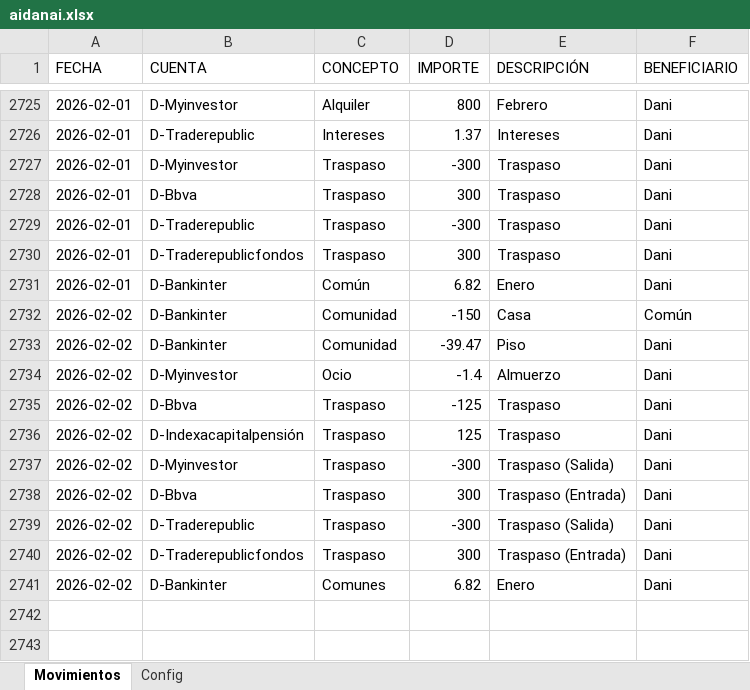
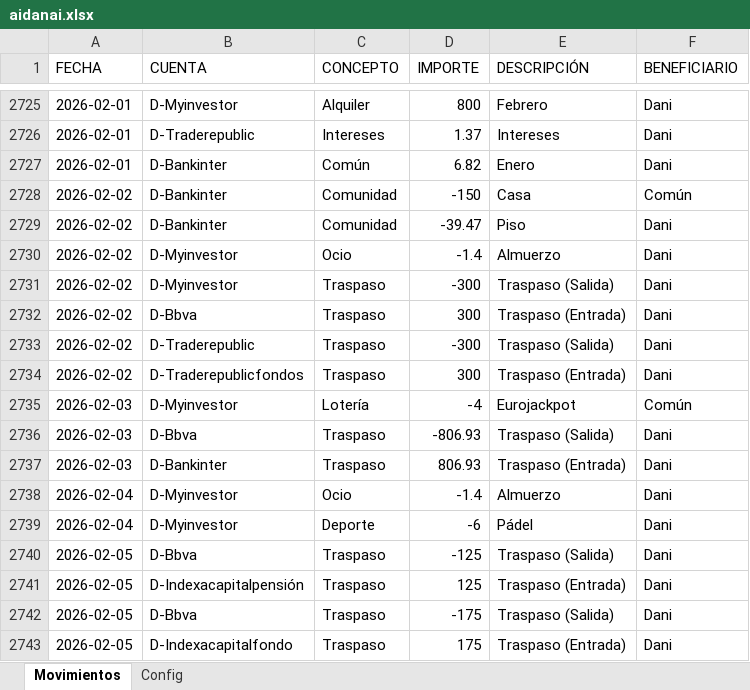
Before and after one commit to danijdzg/aiDANaI, an Excel workbook: dani/aidanai.xlsx, sheet Movimientos, drawn as a sheet; only a part is shown, gaps mark what is left out; values as stored, in another font and other column widths than the file's, no borders; table styles not drawn; removed rows and columns are numbered as before the commit, all else as after; the diff names each change by its address in the sheet, - before the commit and + after, or states it on an @@ line.

```diff
--- a/dani/aidanai.xlsx (sheet Movimientos)
+++ b/dani/aidanai.xlsx (sheet Movimientos)
-row 2727: 2026-02-01 | D-Myinvestor | Traspaso | -300 | Traspaso | Dani
-row 2728: 2026-02-01 | D-Bbva | Traspaso | 300 | Traspaso | Dani
-row 2729: 2026-02-01 | D-Traderepublic | Traspaso | -300 | Traspaso | Dani
-row 2730: 2026-02-01 | D-Traderepublicfondos | Traspaso | 300 | Traspaso | Dani
-row 2735: 2026-02-02 | D-Bbva | Traspaso | -125 | Traspaso | Dani
-row 2736: 2026-02-02 | D-Indexacapitalpensión | Traspaso | 125 | Traspaso | Dani
-row 2741: 2026-02-02 | D-Bankinter | Comunes | 6.82 | Enero | Dani
+row 2735: 2026-02-03 | D-Myinvestor | Lotería | -4 | Eurojackpot | Común
+row 2736: 2026-02-03 | D-Bbva | Traspaso | -806.93 | Traspaso (Salida) | Dani
+row 2737: 2026-02-03 | D-Bankinter | Traspaso | 806.93 | Traspaso (Entrada) | Dani
+row 2738: 2026-02-04 | D-Myinvestor | Ocio | -1.4 | Almuerzo | Dani
+row 2739: 2026-02-04 | D-Myinvestor | Deporte | -6 | Pádel | Dani
+row 2740: 2026-02-05 | D-Bbva | Traspaso | -125 | Traspaso (Salida) | Dani
+row 2741: 2026-02-05 | D-Indexacapitalpensión | Traspaso | 125 | Traspaso (Entrada) | Dani
+row 2742: 2026-02-05 | D-Bbva | Traspaso | -175 | Traspaso (Salida) | Dani
+row 2743: 2026-02-05 | D-Indexacapitalfondo | Traspaso | 175 | Traspaso (Entrada) | Dani
```
Also changed, not shown: 1 other file.
